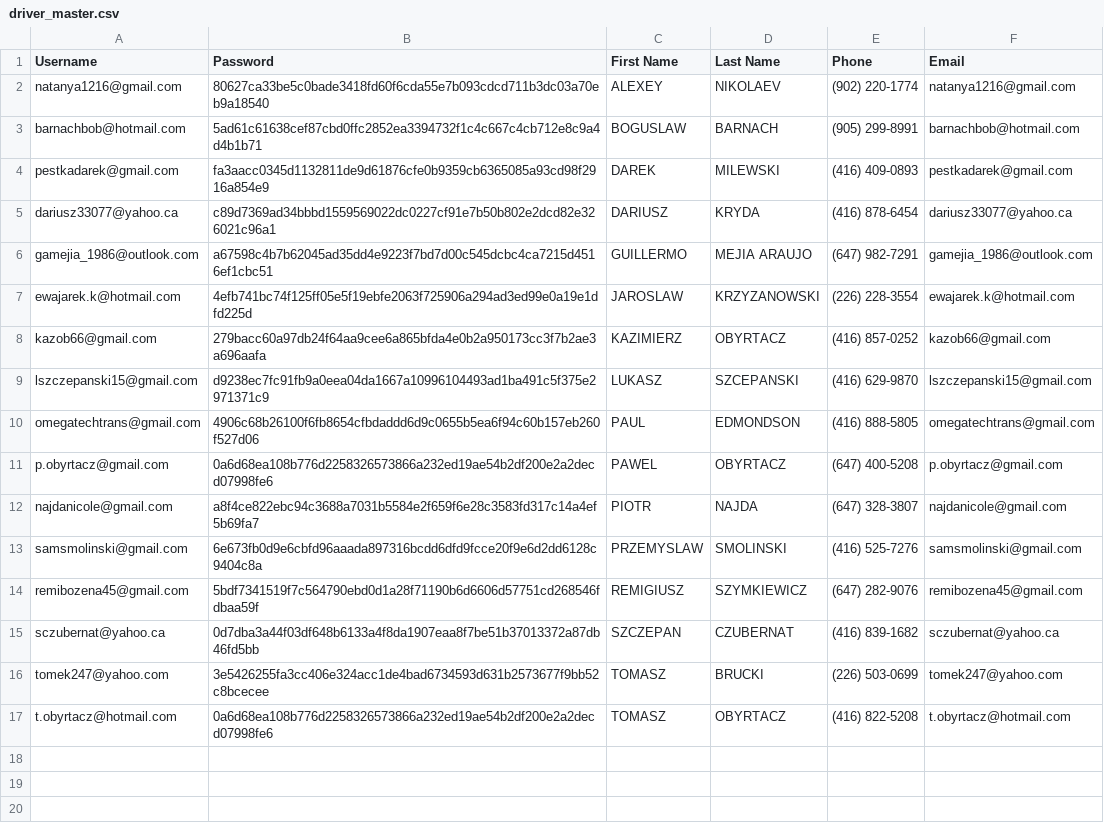
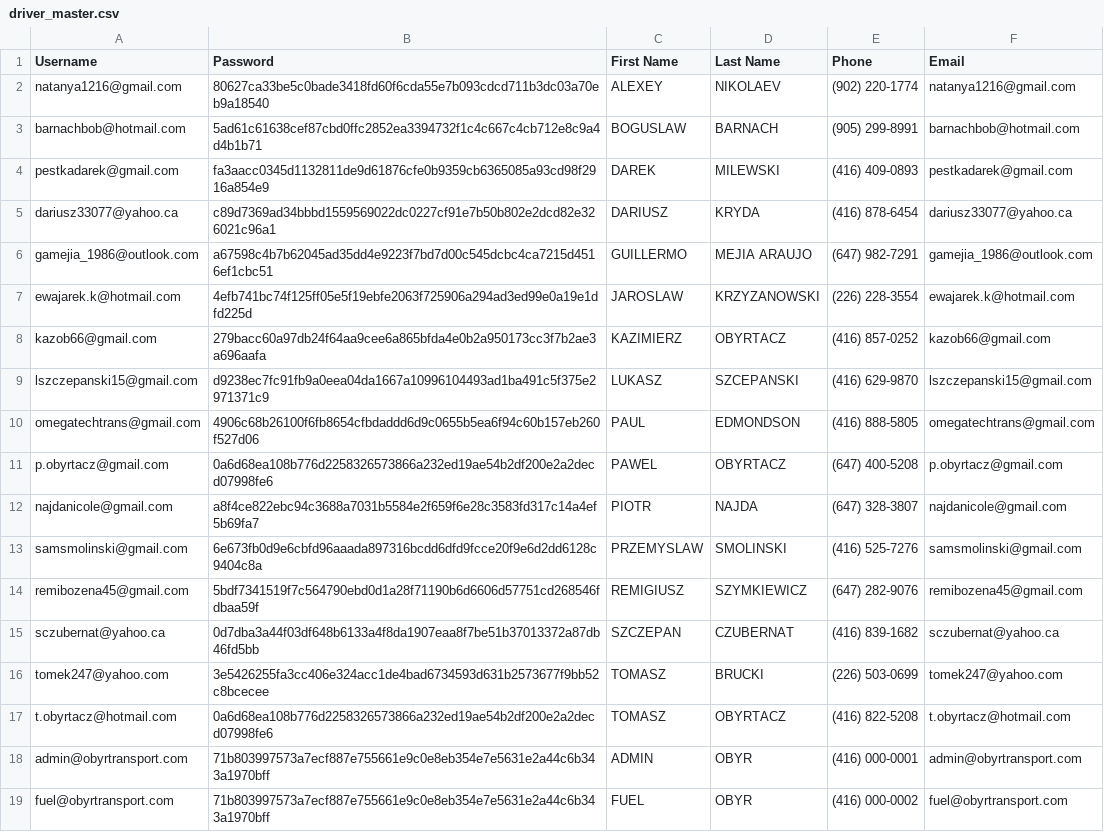
Before and after one commit to OBYRtransport/obyr-fuel, a CSV file: driver_master.csv, drawn as a sheet; the diff names each change by its address in the sheet, - before the commit and + after, or states it on an @@ line.

Commit message:
Add admin/fuel users, show driver full name in sidebar

```diff
--- a/driver_master.csv
+++ b/driver_master.csv
+row 18: admin@obyrtransport.com | 71b803997573a7ecf887e755661e9c0e8eb354e7e5631e2a44c6b343a1970bff | ADMIN | OBYR | (416) 000-0001 | admin@obyrtransport.com
+row 19: fuel@obyrtransport.com | 71b803997573a7ecf887e755661e9c0e8eb354e7e5631e2a44c6b343a1970bff | FUEL | OBYR | (416) 000-0002 | fuel@obyrtransport.com
```
Also changed, not shown: 2 other files.
